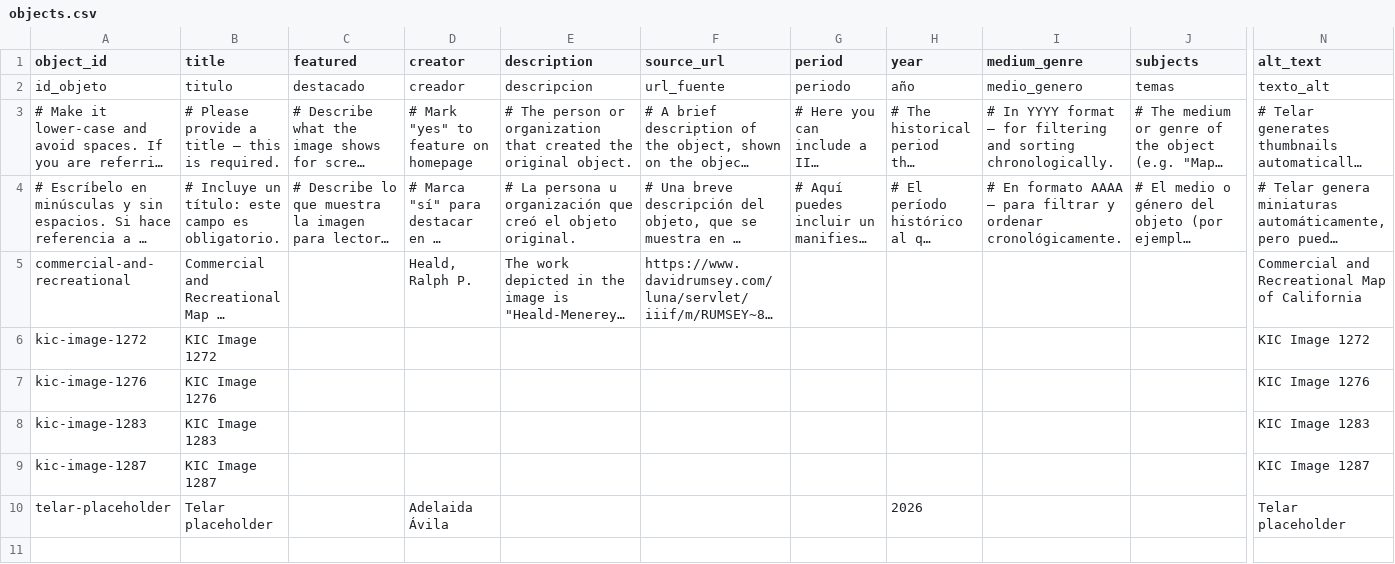
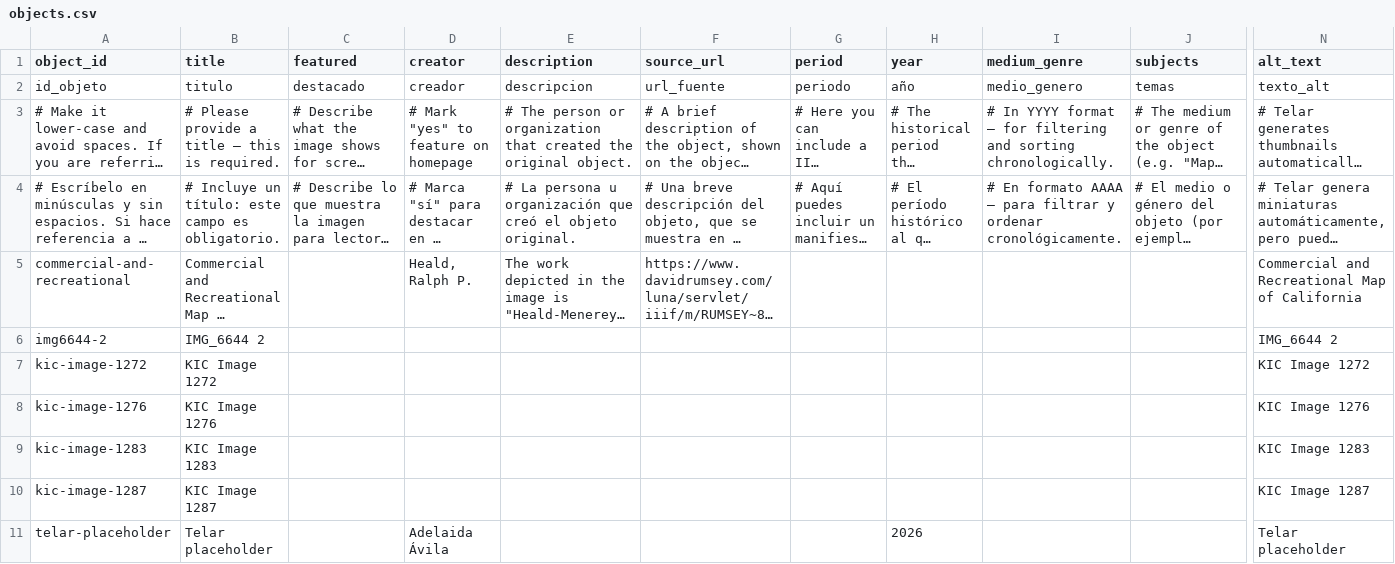
Before and after one commit to hpiscitelli424/testing192, a CSV file: telar-content/spreadsheets/objects.csv, drawn as a sheet; only a part is shown, gaps mark what is left out; long unchanged cells end in …; rows hold the shown columns only; the diff names each change by its address in the sheet, - before the commit and + after, or states it on an @@ line.

Commit message:
Add img6644-2 via Telar Compositor [skip ci]

```diff
--- a/telar-content/spreadsheets/objects.csv
+++ b/telar-content/spreadsheets/objects.csv
+row 6: img6644-2 | IMG_6644 2 |  |  |  |  |  |  |  |  | IMG_6644 2
```
Also changed, not shown: 1 other file.
